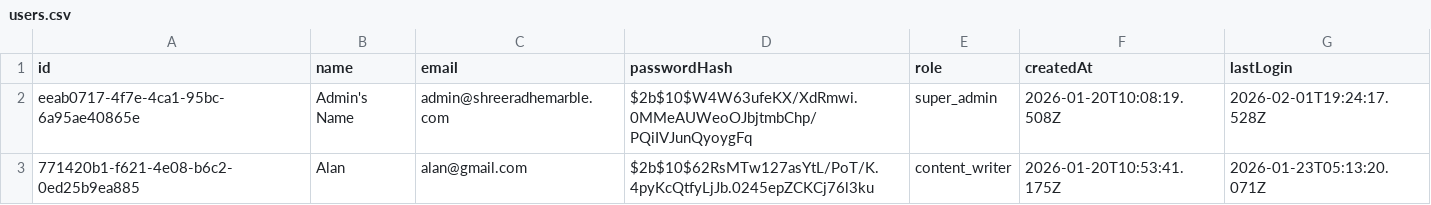
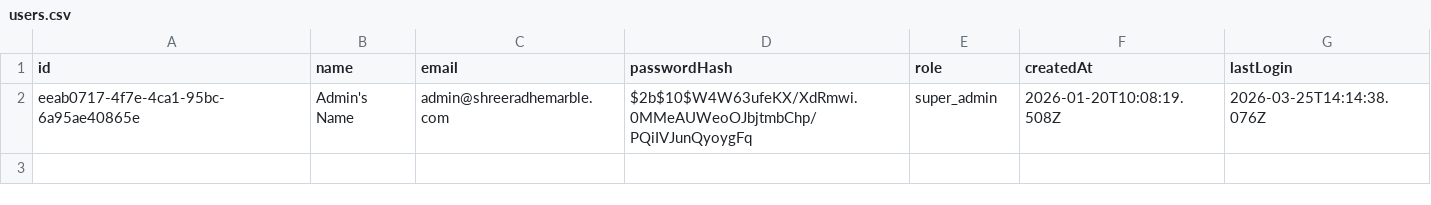
Before and after one commit to ayushmaninbox/marble-site, a CSV file: data/users.csv, drawn as a sheet.

```diff
--- a/data/users.csv
+++ b/data/users.csv
@@ -1,3 +1,2 @@
 "id","name","email","passwordHash","role","createdAt","lastLogin"
-"eeab0717-4f7e-4ca1-95bc-6a95ae40865e","Admin's Name","admin@shreeradhemarble.com","$2b$10$W4W63ufeKX/XdRmwi.0MMeAUWeoOJbjtmbChp/PQiIVJunQyoygFq","super_admin","2026-01-20T10:08:19.508Z","2026-02-01T19:24:17.528Z"
-"771420b1-f621-4e08-b6c2-0ed25b9ea885","Alan","alan@gmail.com","$2b$10$62RsMTw127asYtL/PoT/K.4pyKcQtfyLjJb.0245epZCKCj76l3ku","content_writer","2026-01-20T10:53:41.175Z","2026-01-23T05:13:20.071Z"
+"eeab0717-4f7e-4ca1-95bc-6a95ae40865e","Admin's Name","admin@shreeradhemarble.com","$2b$10$W4W63ufeKX/XdRmwi.0MMeAUWeoOJbjtmbChp/PQiIVJunQyoygFq","super_admin","2026-01-20T10:08:19.508Z","2026-03-25T14:14:38.076Z"
```
Also changed, not shown: 11 other files.
